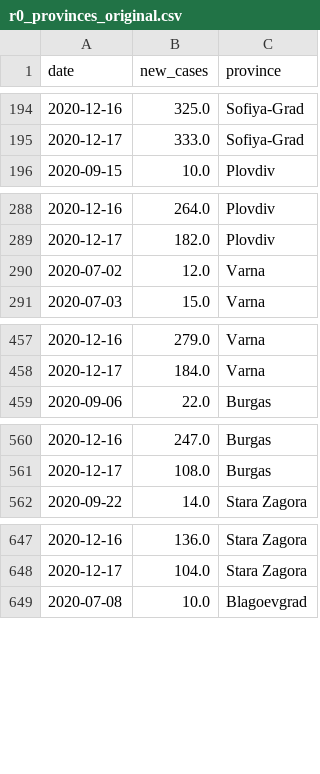
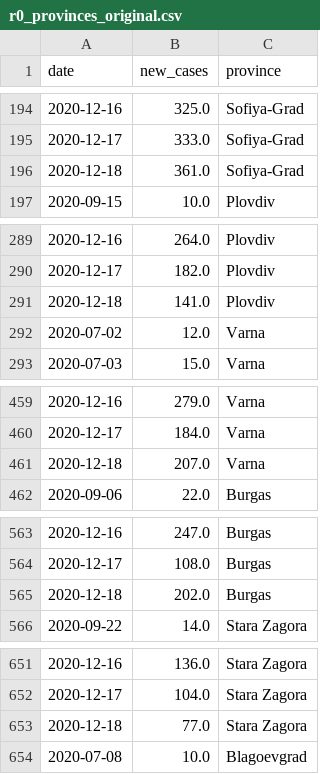
Before and after one commit to svilens/covid-bulgaria, a CSV file: dash_data/r0_provinces_original.csv, drawn as a sheet; only a part is shown, gaps mark what is left out; the diff covers the shown part only; the diff names each change by its address in the sheet, - before the commit and + after, or states it on an @@ line.

```diff
--- a/dash_data/r0_provinces_original.csv
+++ b/dash_data/r0_provinces_original.csv
+row 196: 2020-12-18 | 361.0 | Sofiya-Grad
+row 291: 2020-12-18 | 141.0 | Plovdiv
+row 461: 2020-12-18 | 207.0 | Varna
+row 565: 2020-12-18 | 202.0 | Burgas
+row 653: 2020-12-18 | 77.0 | Stara Zagora
```
Also changed, not shown: 23 added rows elsewhere in this file, dash_data/arima_provinces.csv, dash_data/r0_provinces_r0.csv, 12 other files.
